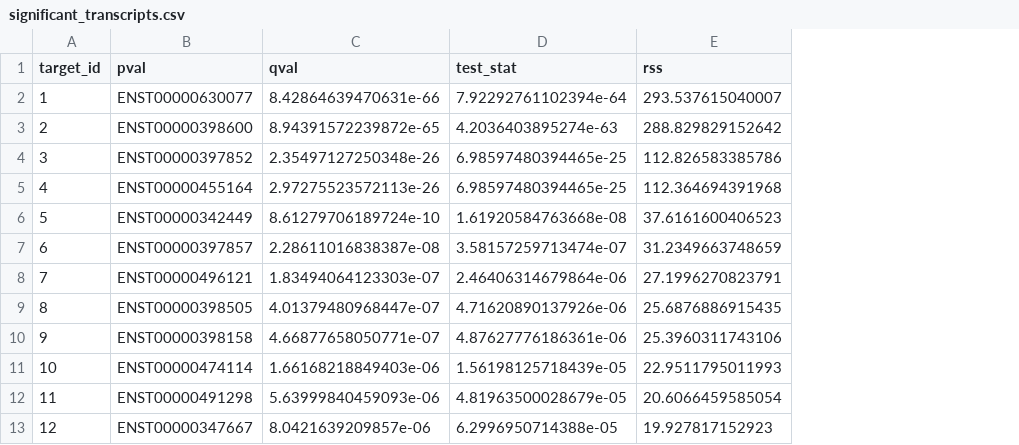
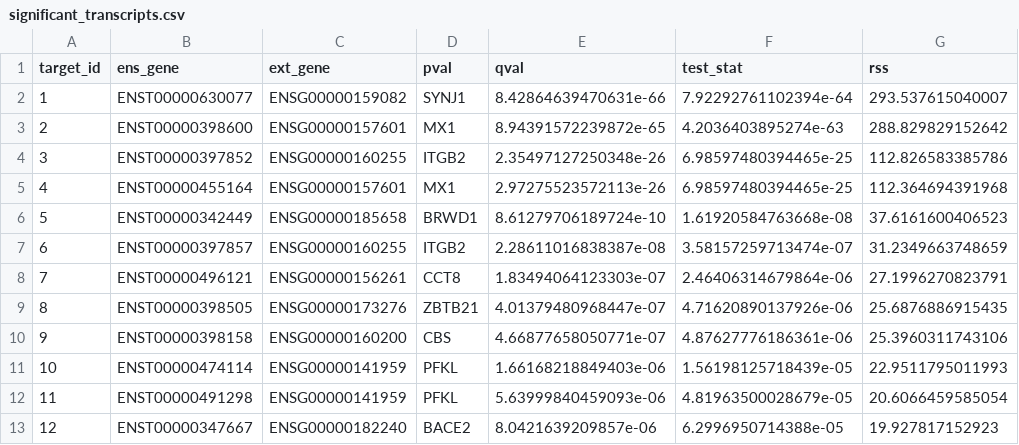
Before and after one commit to AntonieV/fprdg1, a CSV file: sleuth/significant_transcripts.csv, drawn as a sheet; only a part is shown; the diff names each change by its address in the sheet, - before the commit and + after, or states it on an @@ line.

```diff
--- a/sleuth/significant_transcripts.csv
+++ b/sleuth/significant_transcripts.csv
+column C (ext_gene), rows 2-13: ENSG00000159082 | ENSG00000157601 | ENSG00000160255 | ENSG00000157601 | ENSG00000185658 | ENSG00000160255 | ENSG00000156261 | ENSG00000173276 | ENSG00000160200 | ENSG00000141959 | ENSG00000141959 | ENSG00000182240
+column D (pval), rows 2-13: SYNJ1 | MX1 | ITGB2 | MX1 | BRWD1 | ITGB2 | CCT8 | ZBTB21 | CBS | PFKL | PFKL | BACE2
-B1: pval
+B1: ens_gene
```
Also changed, not shown: 28 other files.
